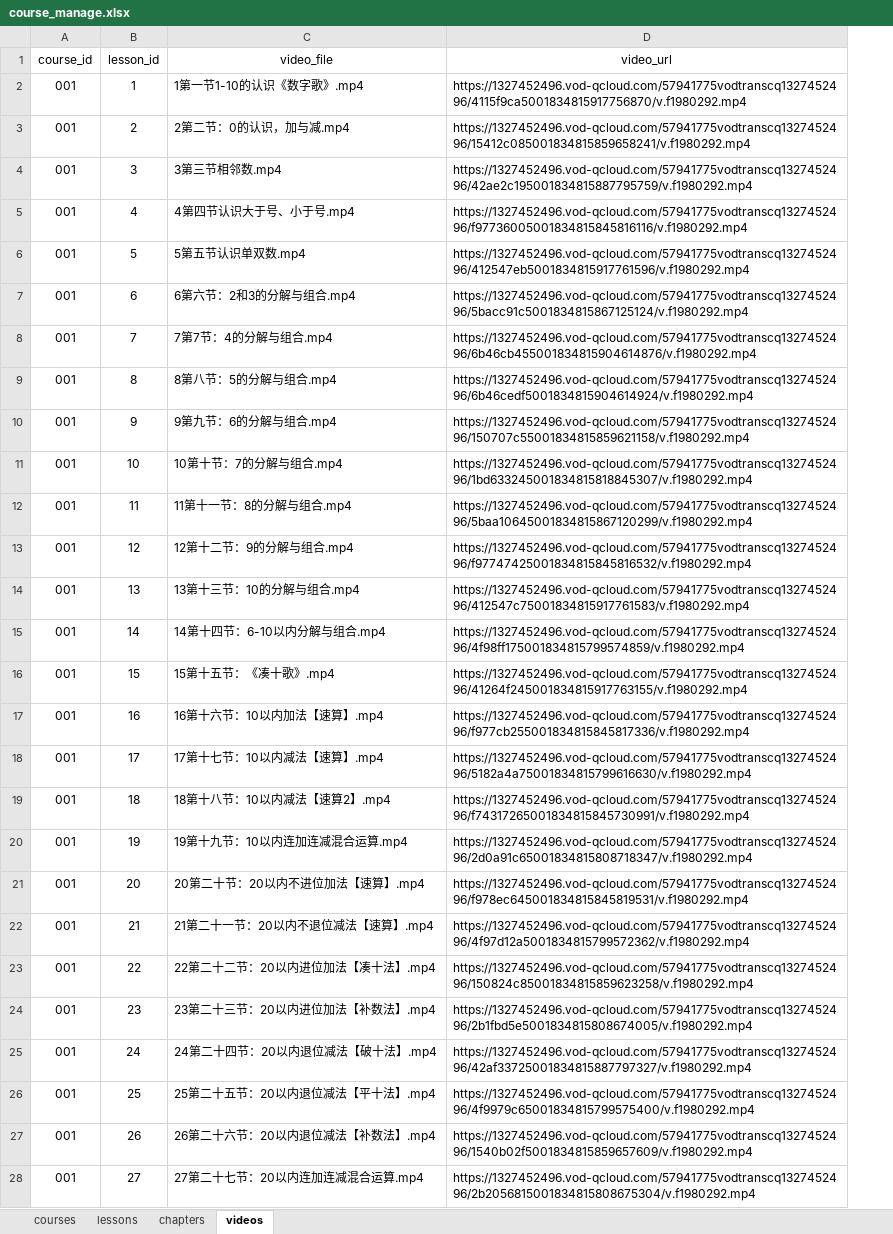
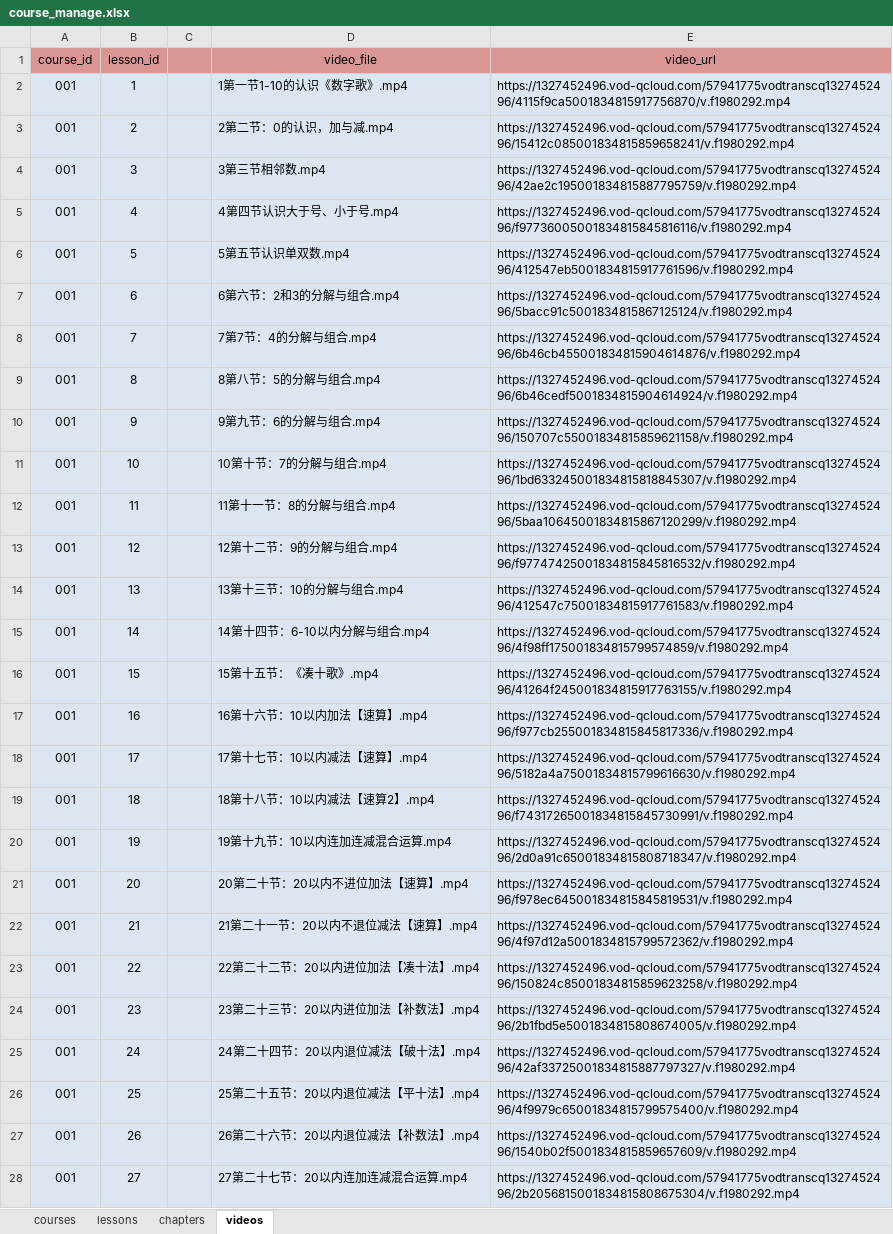
Before and after one commit to 1119048735/siyou-course-platform, an Excel workbook: data/course_manage.xlsx, sheet videos, drawn as a sheet; only a part is shown; values as stored, in another font and other column widths than the file's, no borders; addresses are those after the commit; the diff covers the shown part only; the diff names each change by its address in the sheet, - before the commit and + after, or states it on an @@ line.

```diff
--- a/data/course_manage.xlsx (sheet videos)
+++ b/data/course_manage.xlsx (sheet videos)
+column C, empty
-A1:B1 fill: none
+A1:B1 fill: #D99694
-D1:E1 fill: none
+D1:E1 fill: #D99694
-A2:B28 fill: none
+A2:B28 fill: #DCE6F2
-D2:E28 fill: none
+D2:E28 fill: #DCE6F2
```
Also changed, not shown: 365 added rows and cell formats elsewhere in this sheet, sheet chapters, sheet lessons.
